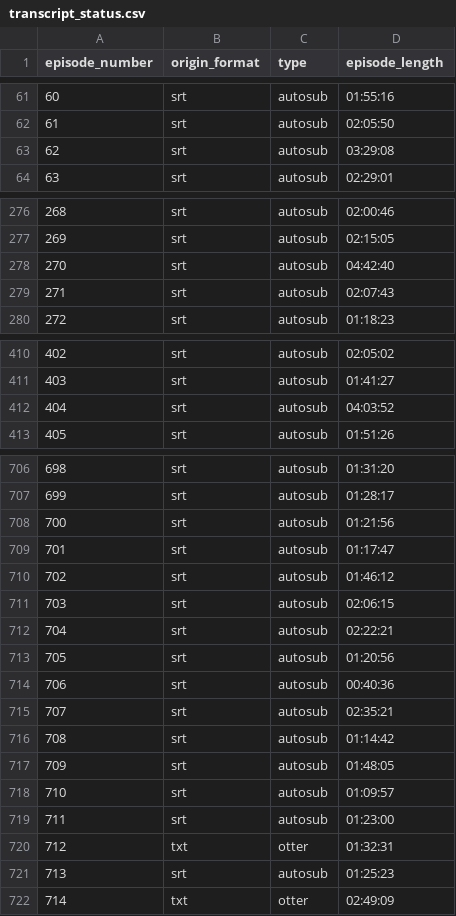
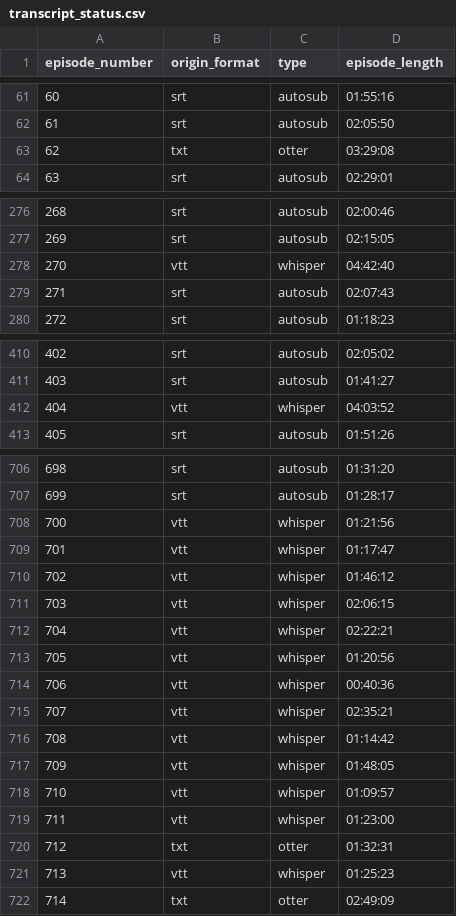
Before and after one commit to RainbowBatch/kfdb, a CSV file: transcript_status.csv, drawn as a sheet; only a part is shown, gaps mark what is left out; the diff covers the shown part only.

```diff
--- a/transcript_status.csv
+++ b/transcript_status.csv
@@ -62,3 +62,3 @@ episode_number,origin_format,type,episode_length
 61,srt,autosub,02:05:50
-62,srt,autosub,03:29:08
+62,txt,otter,03:29:08
 63,srt,autosub,02:29:01
@@ -277,3 +277,3 @@ episode_number,origin_format,type,episode_length
 269,srt,autosub,02:15:05
-270,srt,autosub,04:42:40
+270,vtt,whisper,04:42:40
 271,srt,autosub,02:07:43
@@ -411,3 +411,3 @@ episode_number,origin_format,type,episode_length
 403,srt,autosub,01:41:27
-404,srt,autosub,04:03:52
+404,vtt,whisper,04:03:52
 405,srt,autosub,01:51:26
@@ -707,16 +707,16 @@ episode_number,origin_format,type,episode_length
 699,srt,autosub,01:28:17
-700,srt,autosub,01:21:56
-701,srt,autosub,01:17:47
-702,srt,autosub,01:46:12
-703,srt,autosub,02:06:15
-704,srt,autosub,02:22:21
-705,srt,autosub,01:20:56
-706,srt,autosub,00:40:36
-707,srt,autosub,02:35:21
-708,srt,autosub,01:14:42
-709,srt,autosub,01:48:05
-710,srt,autosub,01:09:57
-711,srt,autosub,01:23:00
+700,vtt,whisper,01:21:56
+701,vtt,whisper,01:17:47
+702,vtt,whisper,01:46:12
+703,vtt,whisper,02:06:15
+704,vtt,whisper,02:22:21
+705,vtt,whisper,01:20:56
+706,vtt,whisper,00:40:36
+707,vtt,whisper,02:35:21
+708,vtt,whisper,01:14:42
+709,vtt,whisper,01:48:05
+710,vtt,whisper,01:09:57
+711,vtt,whisper,01:23:00
 712,txt,otter,01:32:31
-713,srt,autosub,01:25:23
+713,vtt,whisper,01:25:23
 714,txt,otter,02:49:09
```
Also changed, not shown: 2 added rows and 88 edited cells elsewhere in this file, 9 other files.
